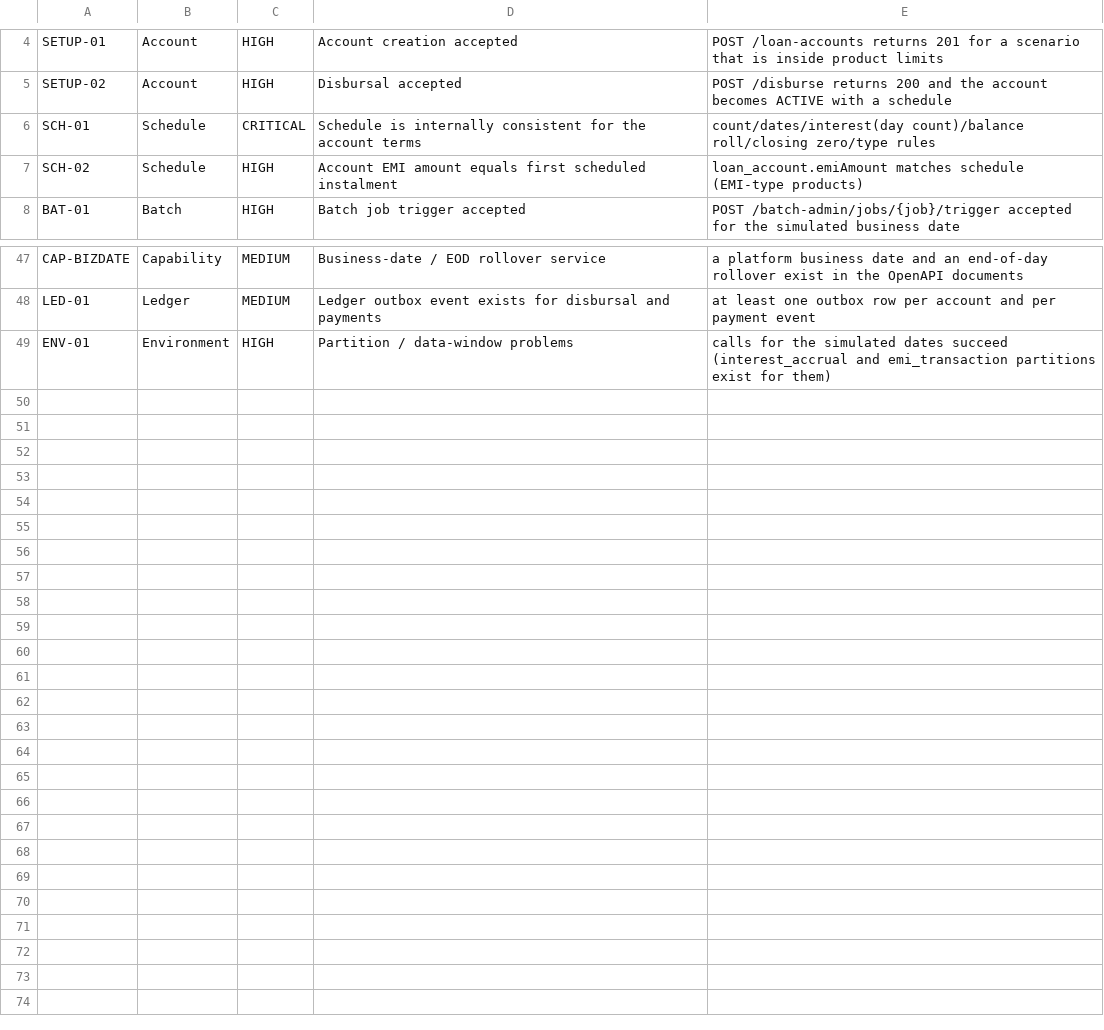
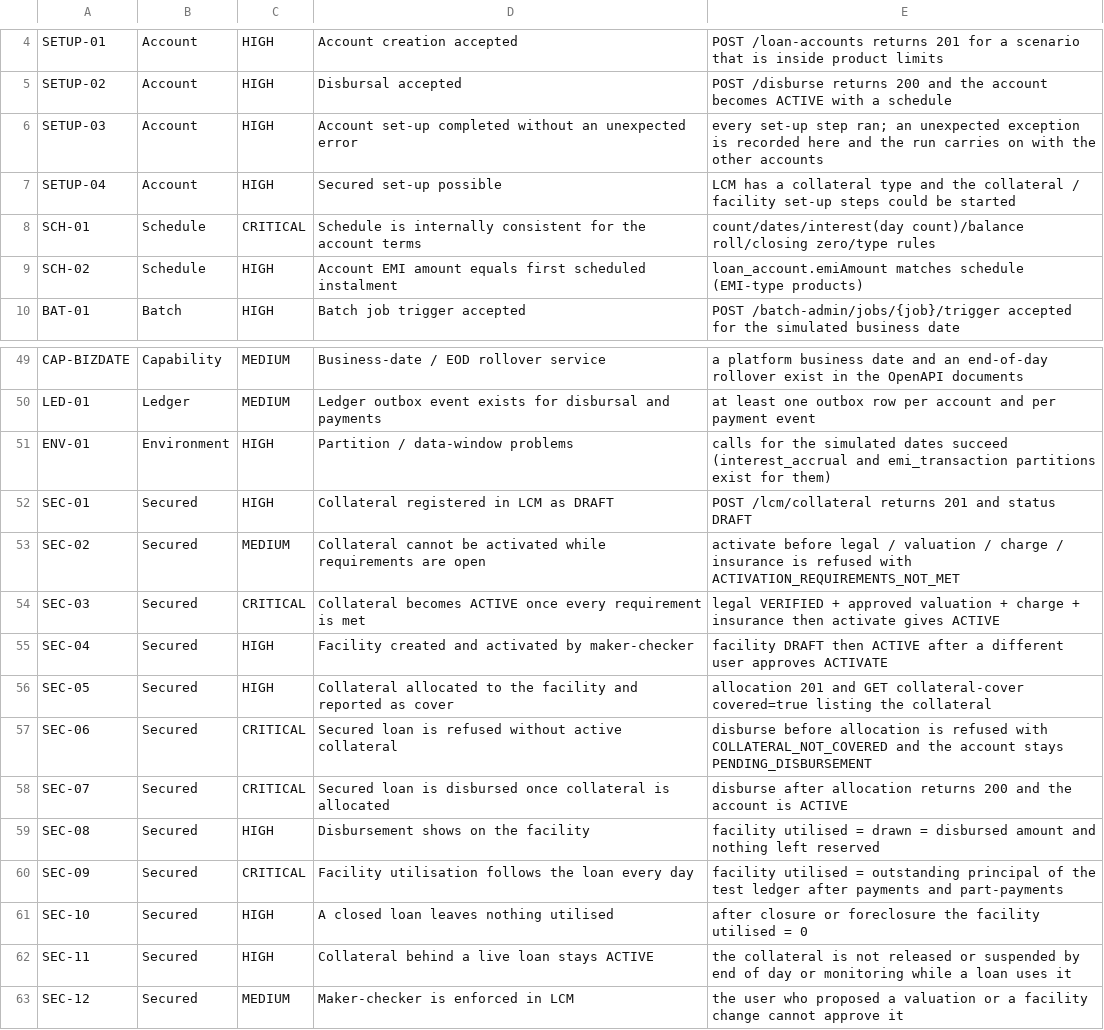
Before and after one commit to kiran199-code/lending, a CSV file: lending-e2e-test-service/src/main/resources/checks-catalogue.csv, drawn as a sheet; only a part is shown, gaps mark what is left out; the diff names each change by its address in the sheet, - before the commit and + after, or states it on an @@ line.

```diff
--- a/lending-e2e-test-service/src/main/resources/checks-catalogue.csv
+++ b/lending-e2e-test-service/src/main/resources/checks-catalogue.csv
+row 6: SETUP-03 | Account | HIGH | Account set-up completed without an unexpected error | every set-up step ran; an unexpected exception is recorded here and the run carries on with the other accounts
+row 7: SETUP-04 | Account | HIGH | Secured set-up possible | LCM has a collateral type and the collateral / facility set-up steps could be started
+row 52: SEC-01 | Secured | HIGH | Collateral registered in LCM as DRAFT | POST /lcm/collateral returns 201 and status DRAFT
+row 53: SEC-02 | Secured | MEDIUM | Collateral cannot be activated while requirements are open | activate before legal / valuation / charge / insurance is refused with ACTIVATION_REQUIREMENTS_NOT_MET
+row 54: SEC-03 | Secured | CRITICAL | Collateral becomes ACTIVE once every requirement is met | legal VERIFIED + approved valuation + charge + insurance then activate gives ACTIVE
+row 55: SEC-04 | Secured | HIGH | Facility created and activated by maker-checker | facility DRAFT then ACTIVE after a different user approves ACTIVATE
+row 56: SEC-05 | Secured | HIGH | Collateral allocated to the facility and reported as cover | allocation 201 and GET collateral-cover covered=true listing the collateral
+row 57: SEC-06 | Secured | CRITICAL | Secured loan is refused without active collateral | disburse before allocation is refused with COLLATERAL_NOT_COVERED and the account stays PENDING_DISBURSEMENT
+row 58: SEC-07 | Secured | CRITICAL | Secured loan is disbursed once collateral is allocated | disburse after allocation returns 200 and the account is ACTIVE
+row 59: SEC-08 | Secured | HIGH | Disbursement shows on the facility | facility utilised = drawn = disbursed amount and nothing left reserved
+row 60: SEC-09 | Secured | CRITICAL | Facility utilisation follows the loan every day | facility utilised = outstanding principal of the test ledger after payments and part-payments
+row 61: SEC-10 | Secured | HIGH | A closed loan leaves nothing utilised | after closure or foreclosure the facility utilised = 0
+row 62: SEC-11 | Secured | HIGH | Collateral behind a live loan stays ACTIVE | the collateral is not released or suspended by end of day or monitoring while a loan uses it
+row 63: SEC-12 | Secured | MEDIUM | Maker-checker is enforced in LCM | the user who proposed a valuation or a facility change cannot approve it
```
Also changed, not shown: 59 other files.
